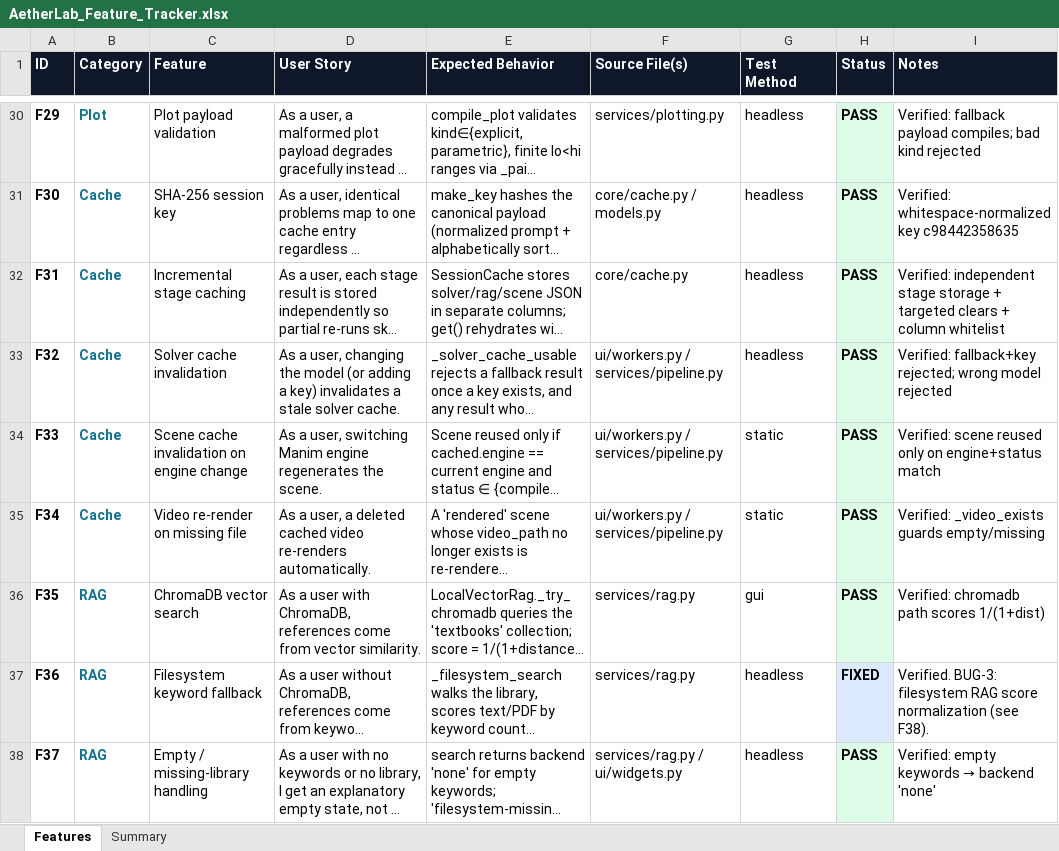
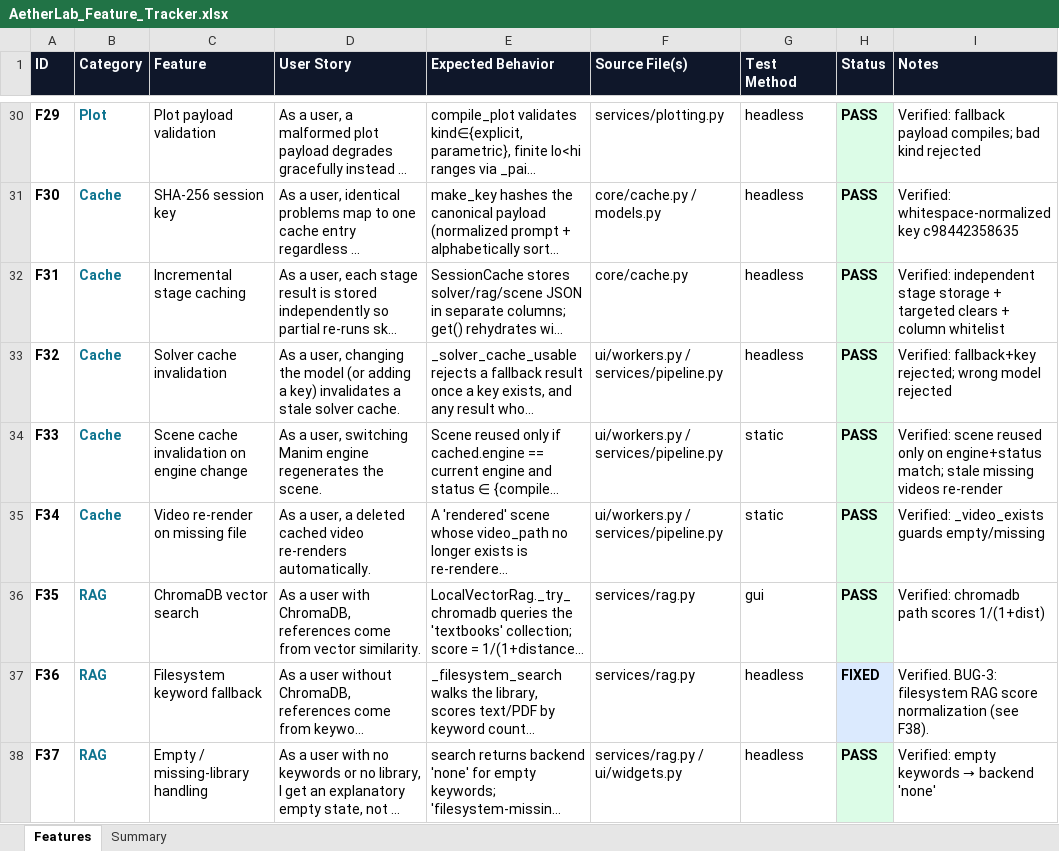
Before and after one commit to gopheriv/aetherlab, an Excel workbook: AetherLab_Feature_Tracker.xlsx, sheet Features, drawn as a sheet; only a part is shown, gaps mark what is left out; long unchanged cells end in …; values as stored, in another font and other column widths than the file's, no borders; the diff names each change by its address in the sheet, - before the commit and + after, or states it on an @@ line.

Commit message:
fix: recover missing cached render videos

```diff
--- a/AetherLab_Feature_Tracker.xlsx (sheet Features)
+++ b/AetherLab_Feature_Tracker.xlsx (sheet Features)
-I34 (Notes): …on engine+status match
+I34 (Notes): …on engine+status match; stale missing videos re-render
```
Also changed, not shown: 6 other files.
